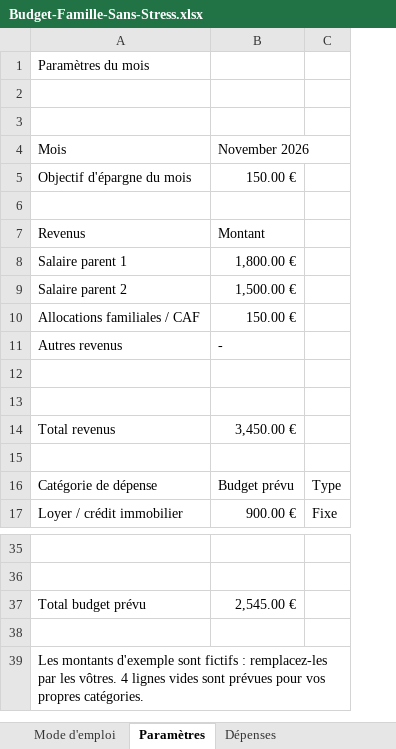
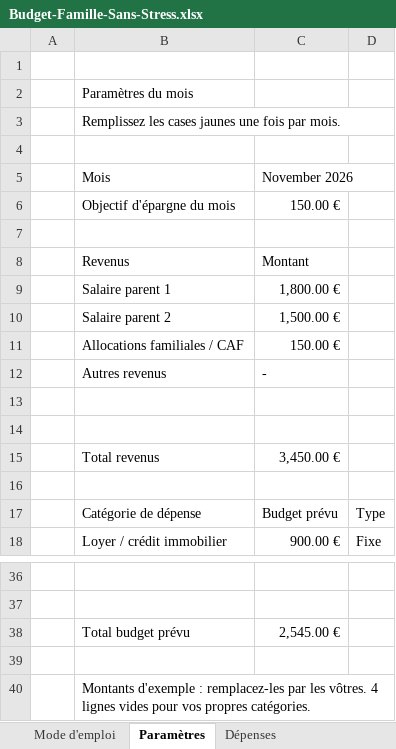
Before and after one commit to Habib13012/babi, an Excel workbook: produit-budget-famille/Budget-Famille-Sans-Stress.xlsx, sheet Paramètres, drawn as a sheet; only a part is shown, gaps mark what is left out; values as stored, in another font and other column widths than the file's, no cell formats; addresses are those after the commit; the diff names each change by its address in the sheet, - before the commit and + after, or states it on an @@ line.

```diff
--- a/produit-budget-famille/Budget-Famille-Sans-Stress.xlsx (sheet Paramètres)
+++ b/produit-budget-famille/Budget-Famille-Sans-Stress.xlsx (sheet Paramètres)
+column A, empty
+row 1: (empty)
-B3 (Mois): (empty)
+B3 (Mois): Remplissez les cases jaunes une fois par mois.
-B40 (Mois): Les montants d'exemple sont fictifs : remplacez-les par les vôtres. 4 lignes vides sont prévues pour vos…
+B40 (Mois): Montants d'exemple : remplacez-les par les vôtres. 4 lignes vides pour vos…
```
Also changed, not shown: sheet Défi 30 jours, sheet Tableau de bord, sheet Mode d'emploi, sheet Dépenses, cell formats, formulas that keep their value, charts or pictures, 1 other file.
